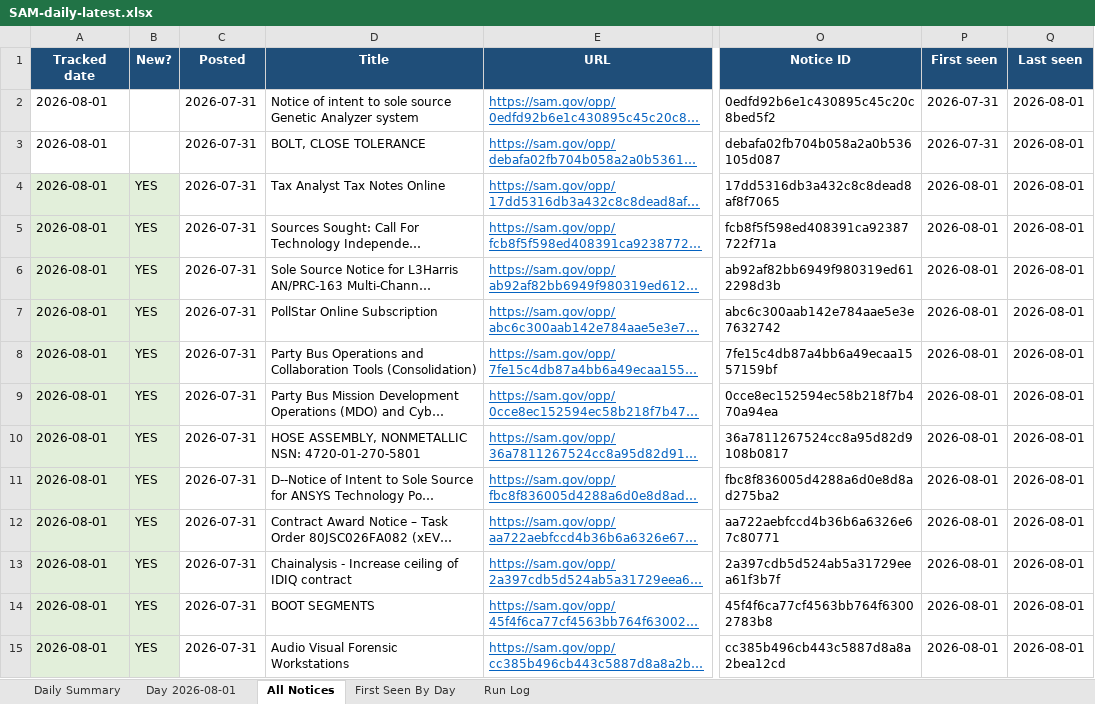
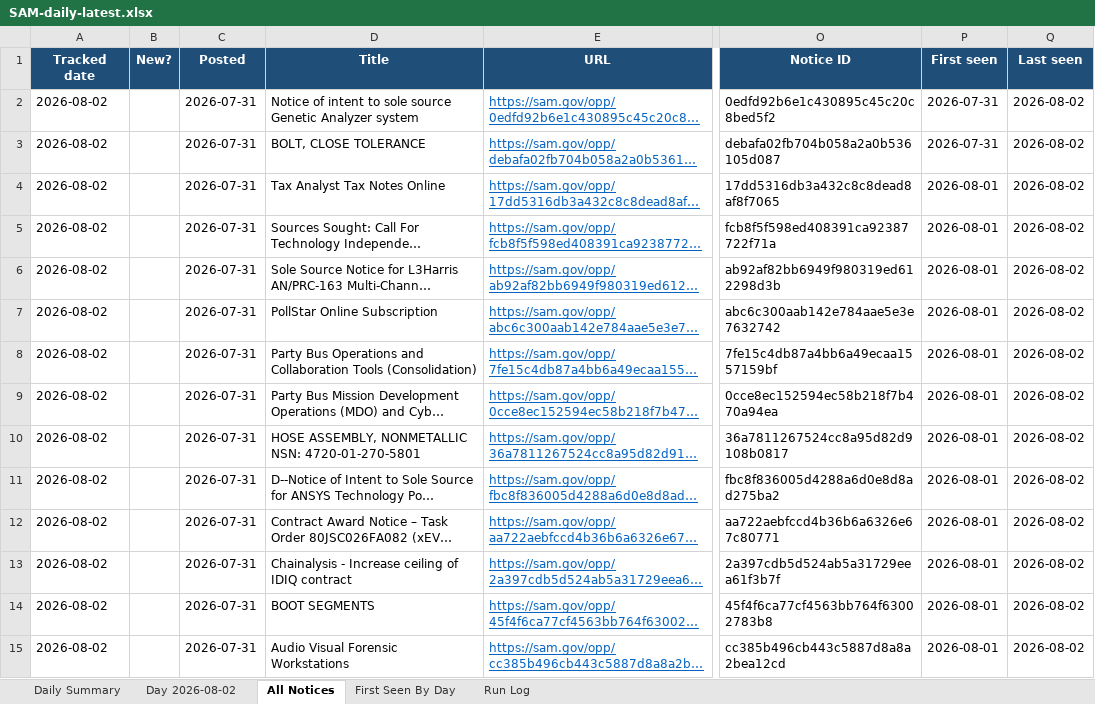
Before and after one commit to biscuitdh/44aa9566-3f78-4f70-9255-8cc9b8d7e019, an Excel workbook: docs/v/SAM-daily-latest.xlsx, sheet All Notices, drawn as a sheet; only a part is shown, gaps mark what is left out; long unchanged cells end in …; values as stored, in another font and other column widths than the file's, no borders; the diff covers the shown part only; the diff names each change by its address in the sheet, - before the commit and + after, or states it on an @@ line.

```diff
--- a/docs/v/SAM-daily-latest.xlsx (sheet All Notices)
+++ b/docs/v/SAM-daily-latest.xlsx (sheet All Notices)
-sheet tab: Day 2026-08-01
+sheet tab: Day 2026-08-02
-A2:A15 (Tracked date): 2026-08-01
+A2:A15 (Tracked date): 2026-08-02
-Q2:Q15 (Last seen): 2026-08-01
+Q2:Q15 (Last seen): 2026-08-02
-A4:B15 fill: #E2EFDA
+A4:B15 fill: none
-B4:B15 (New?): YES
+B4:B15 (New?): (empty)
```
Also changed, not shown: 1 removed row, 94 edited cells and cell formats elsewhere in this sheet, sheet Day 2026-08-02, sheet First Seen By Day, sheet Run Log, sheet Daily Summary, 18 other files.
